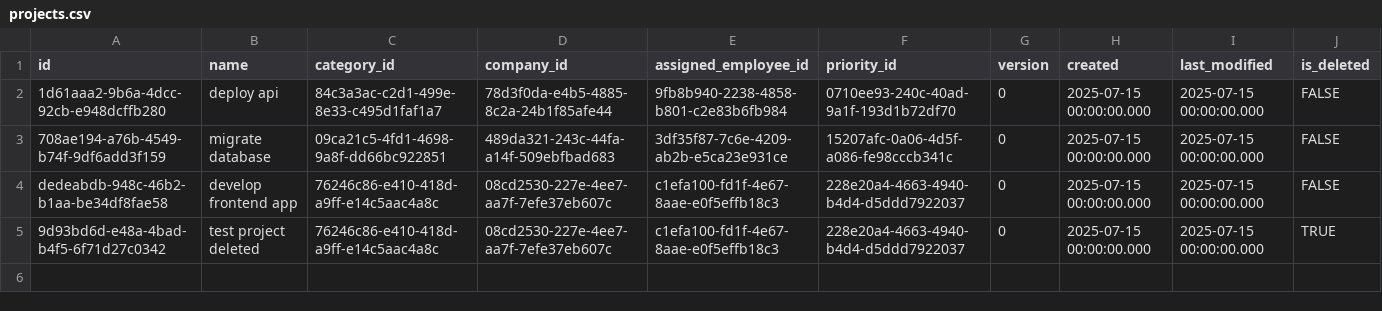
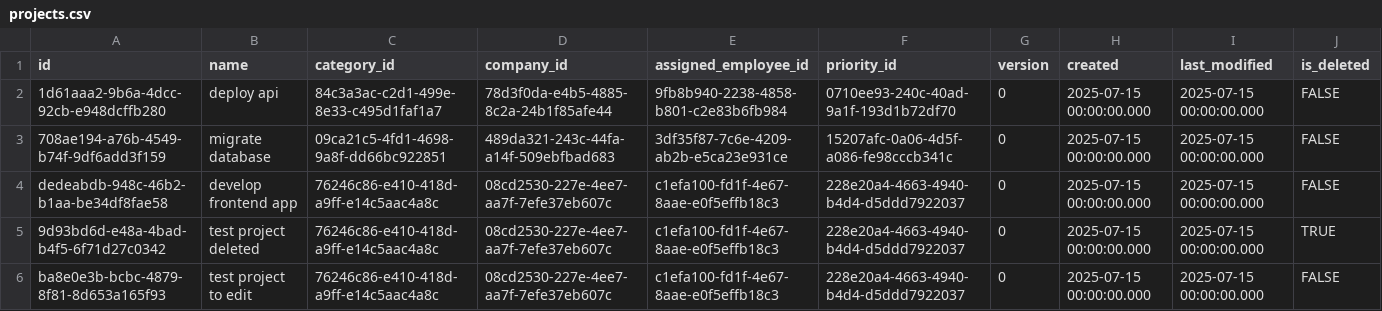
Before and after one commit to pawelNu/backend-project-manager, a CSV file: src/main/resources/db/changelog/0.7.0/projects.csv, drawn as a sheet.

Commit message:
test: added tests editProjectById

```diff
--- a/src/main/resources/db/changelog/0.7.0/projects.csv
+++ b/src/main/resources/db/changelog/0.7.0/projects.csv
@@ -5 +5,2 @@ dedeabdb-948c-46b2-b1aa-be34df8fae58,develop frontend app,76246c86-e410-418d-a9f
 9d93bd6d-e48a-4bad-b4f5-6f71d27c0342,test project deleted,76246c86-e410-418d-a9ff-e14c5aac4a8c,08cd2530-227e-4ee7-aa7f-7efe37eb607c,c1efa100-fd1f-4e67-8aae-e0f5effb18c3,228e20a4-4663-4940-b4d4-d5ddd7922037,0,2025-07-15 00:00:00.000,2025-07-15 00:00:00.000,TRUE
+ba8e0e3b-bcbc-4879-8f81-8d653a165f93,test project to edit,76246c86-e410-418d-a9ff-e14c5aac4a8c,08cd2530-227e-4ee7-aa7f-7efe37eb607c,c1efa100-fd1f-4e67-8aae-e0f5effb18c3,228e20a4-4663-4940-b4d4-d5ddd7922037,0,2025-07-15 00:00:00.000,2025-07-15 00:00:00.000,FALSE
```
Also changed, not shown: 1 other file.
